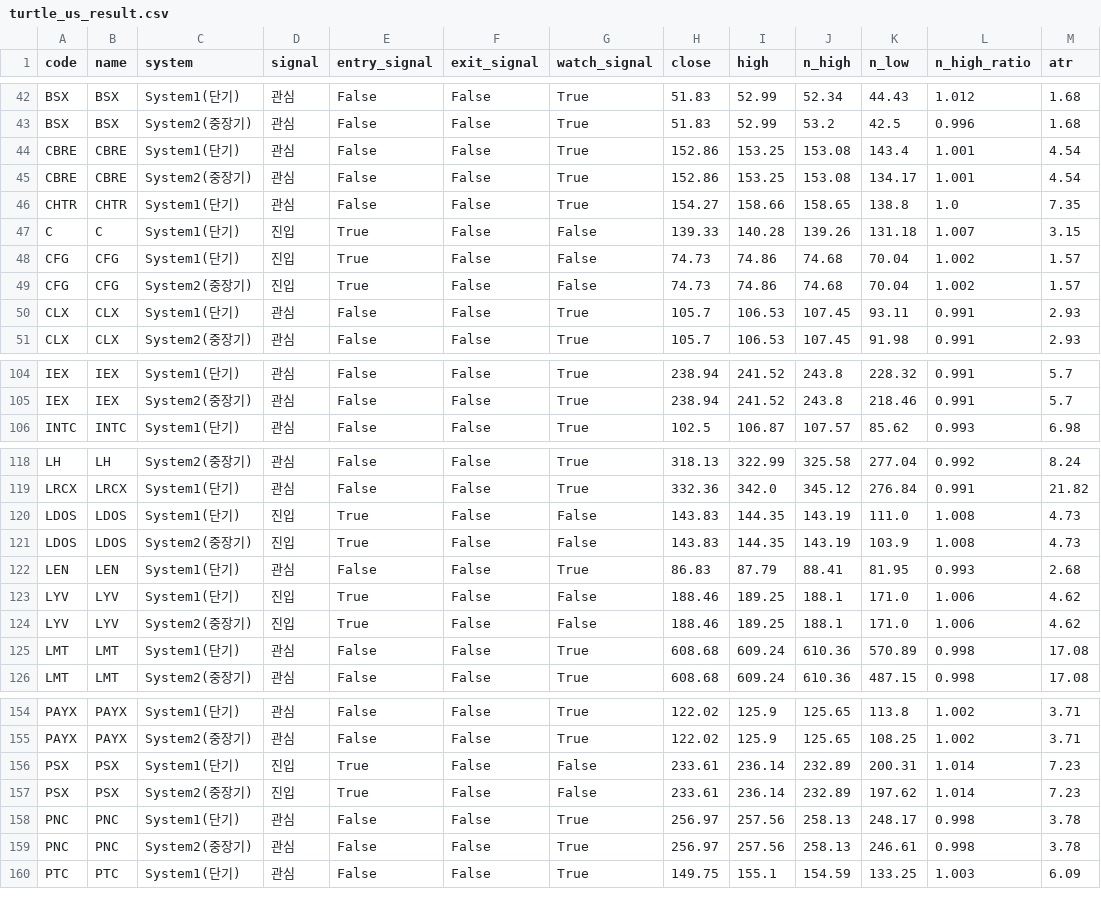
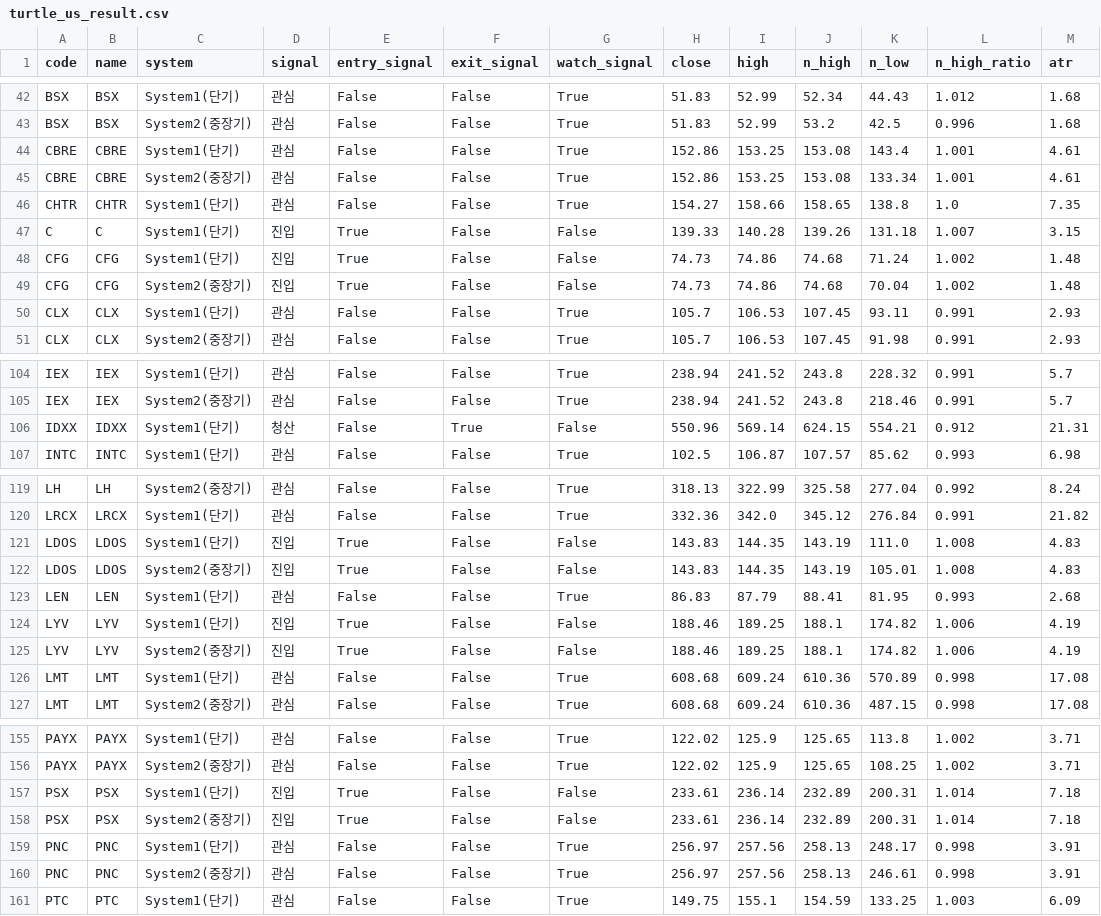
Before and after one commit to harmi6005/turtle-screener, a CSV file: data/turtle_us_result.csv, drawn as a sheet; only a part is shown, gaps mark what is left out; the diff covers the shown part only.

Commit message:
미국 전체스캔 결과 업데이트

```diff
--- a/data/turtle_us_result.csv
+++ b/data/turtle_us_result.csv
@@ -43,8 +43,8 @@ BSX,BSX,System1(단기),관심,False,False,True,51.83,52.99,52.34,44.43,1.012,1.
 BSX,BSX,System2(중장기),관심,False,False,True,51.83,52.99,53.2,42.5,0.996,1.68
-CBRE,CBRE,System1(단기),관심,False,False,True,152.86,153.25,153.08,143.4,1.001,4.54
-CBRE,CBRE,System2(중장기),관심,False,False,True,152.86,153.25,153.08,134.17,1.001,4.54
+CBRE,CBRE,System1(단기),관심,False,False,True,152.86,153.25,153.08,143.4,1.001,4.61
+CBRE,CBRE,System2(중장기),관심,False,False,True,152.86,153.25,153.08,133.34,1.001,4.61
 CHTR,CHTR,System1(단기),관심,False,False,True,154.27,158.66,158.65,138.8,1.0,7.35
 C,C,System1(단기),진입,True,False,False,139.33,140.28,139.26,131.18,1.007,3.15
-CFG,CFG,System1(단기),진입,True,False,False,74.73,74.86,74.68,70.04,1.002,1.57
-CFG,CFG,System2(중장기),진입,True,False,False,74.73,74.86,74.68,70.04,1.002,1.57
+CFG,CFG,System1(단기),진입,True,False,False,74.73,74.86,74.68,71.24,1.002,1.48
+CFG,CFG,System2(중장기),진입,True,False,False,74.73,74.86,74.68,70.04,1.002,1.48
 CLX,CLX,System1(단기),관심,False,False,True,105.7,106.53,107.45,93.11,0.991,2.93
@@ -105,2 +105,3 @@ IEX,IEX,System1(단기),관심,False,False,True,238.94,241.52,243.8,228.32,0.991
 IEX,IEX,System2(중장기),관심,False,False,True,238.94,241.52,243.8,218.46,0.991,5.7
+IDXX,IDXX,System1(단기),청산,False,True,False,550.96,569.14,624.15,554.21,0.912,21.31
 INTC,INTC,System1(단기),관심,False,False,True,102.5,106.87,107.57,85.62,0.993,6.98
@@ -119,7 +120,7 @@ LH,LH,System2(중장기),관심,False,False,True,318.13,322.99,325.58,277.04,0.9
 LRCX,LRCX,System1(단기),관심,False,False,True,332.36,342.0,345.12,276.84,0.991,21.82
-LDOS,LDOS,System1(단기),진입,True,False,False,143.83,144.35,143.19,111.0,1.008,4.73
-LDOS,LDOS,System2(중장기),진입,True,False,False,143.83,144.35,143.19,103.9,1.008,4.73
+LDOS,LDOS,System1(단기),진입,True,False,False,143.83,144.35,143.19,111.0,1.008,4.83
+LDOS,LDOS,System2(중장기),진입,True,False,False,143.83,144.35,143.19,105.01,1.008,4.83
 LEN,LEN,System1(단기),관심,False,False,True,86.83,87.79,88.41,81.95,0.993,2.68
-LYV,LYV,System1(단기),진입,True,False,False,188.46,189.25,188.1,171.0,1.006,4.62
-LYV,LYV,System2(중장기),진입,True,False,False,188.46,189.25,188.1,171.0,1.006,4.62
+LYV,LYV,System1(단기),진입,True,False,False,188.46,189.25,188.1,174.82,1.006,4.19
+LYV,LYV,System2(중장기),진입,True,False,False,188.46,189.25,188.1,174.82,1.006,4.19
 LMT,LMT,System1(단기),관심,False,False,True,608.68,609.24,610.36,570.89,0.998,17.08
@@ -155,6 +156,6 @@ PAYX,PAYX,System1(단기),관심,False,False,True,122.02,125.9,125.65,113.8,1.00
 PAYX,PAYX,System2(중장기),관심,False,False,True,122.02,125.9,125.65,108.25,1.002,3.71
-PSX,PSX,System1(단기),진입,True,False,False,233.61,236.14,232.89,200.31,1.014,7.23
-PSX,PSX,System2(중장기),진입,True,False,False,233.61,236.14,232.89,197.62,1.014,7.23
-PNC,PNC,System1(단기),관심,False,False,True,256.97,257.56,258.13,248.17,0.998,3.78
-PNC,PNC,System2(중장기),관심,False,False,True,256.97,257.56,258.13,246.61,0.998,3.78
+PSX,PSX,System1(단기),진입,True,False,False,233.61,236.14,232.89,200.31,1.014,7.18
+PSX,PSX,System2(중장기),진입,True,False,False,233.61,236.14,232.89,200.31,1.014,7.18
+PNC,PNC,System1(단기),관심,False,False,True,256.97,257.56,258.13,248.17,0.998,3.91
+PNC,PNC,System2(중장기),관심,False,False,True,256.97,257.56,258.13,246.61,0.998,3.91
 PTC,PTC,System1(단기),관심,False,False,True,149.75,155.1,154.59,133.25,1.003,6.09
```
Also changed, not shown: 23 edited cells elsewhere in this file.
